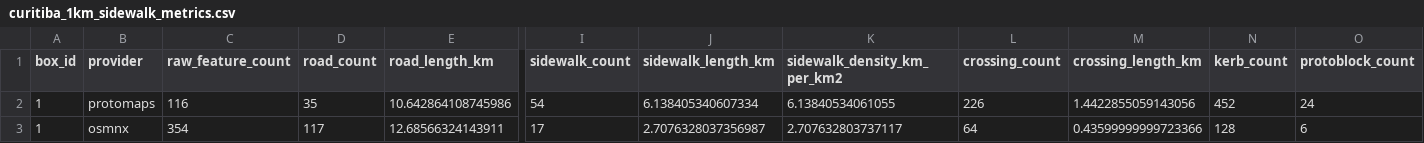
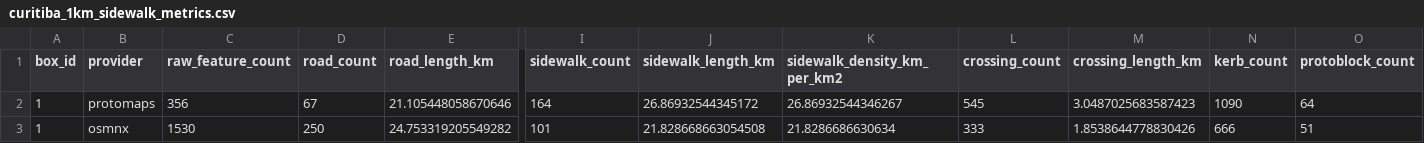
Before and after one commit to kauevestena/headless_sidewalkreator, a CSV file: debug/curitiba_1km_sidewalk_metrics.csv, drawn as a sheet; only a part is shown, gaps mark what is left out; the diff covers the shown part only; the diff names each change by its address in the sheet, - before the commit and + after, or states it on an @@ line.

```diff
--- a/debug/curitiba_1km_sidewalk_metrics.csv
+++ b/debug/curitiba_1km_sidewalk_metrics.csv
-C2 (raw_feature_count): 116
+C2 (raw_feature_count): 356
-D2 (road_count): 35
+D2 (road_count): 67
-E2 (road_length_km): 10.642864108745986
+E2 (road_length_km): 21.105448058670646
-I2 (sidewalk_count): 54
+I2 (sidewalk_count): 164
-J2 (sidewalk_length_km): 6.138405340607334
+J2 (sidewalk_length_km): 26.86932544345172
-K2 (sidewalk_density_km_per_km2): 6.13840534061055
+K2 (sidewalk_density_km_per_km2): 26.86932544346267
-L2 (crossing_count): 226
+L2 (crossing_count): 545
-M2 (crossing_length_km): 1.4422855059143056
+M2 (crossing_length_km): 3.0487025683587423
-N2 (kerb_count): 452
+N2 (kerb_count): 1090
-O2 (protoblock_count): 24
+O2 (protoblock_count): 64
-C3 (raw_feature_count): 354
+C3 (raw_feature_count): 1530
-D3 (road_count): 117
+D3 (road_count): 250
-E3 (road_length_km): 12.68566324143911
+E3 (road_length_km): 24.753319205549282
-I3 (sidewalk_count): 17
+I3 (sidewalk_count): 101
-J3 (sidewalk_length_km): 2.7076328037356987
+J3 (sidewalk_length_km): 21.828668663054508
-K3 (sidewalk_density_km_per_km2): 2.707632803737117
+K3 (sidewalk_density_km_per_km2): 21.8286686630634
-L3 (crossing_count): 64
+L3 (crossing_count): 333
-M3 (crossing_length_km): 0.43599999999723366
+M3 (crossing_length_km): 1.8538644778830426
-N3 (kerb_count): 128
+N3 (kerb_count): 666
-O3 (protoblock_count): 6
+O3 (protoblock_count): 51
```
Also changed, not shown: 20 edited cells elsewhere in this file, 26 other files.
